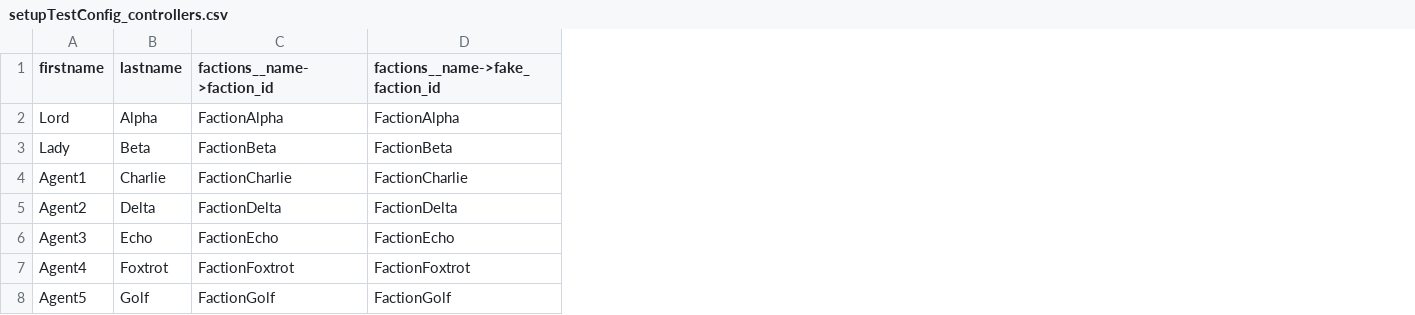
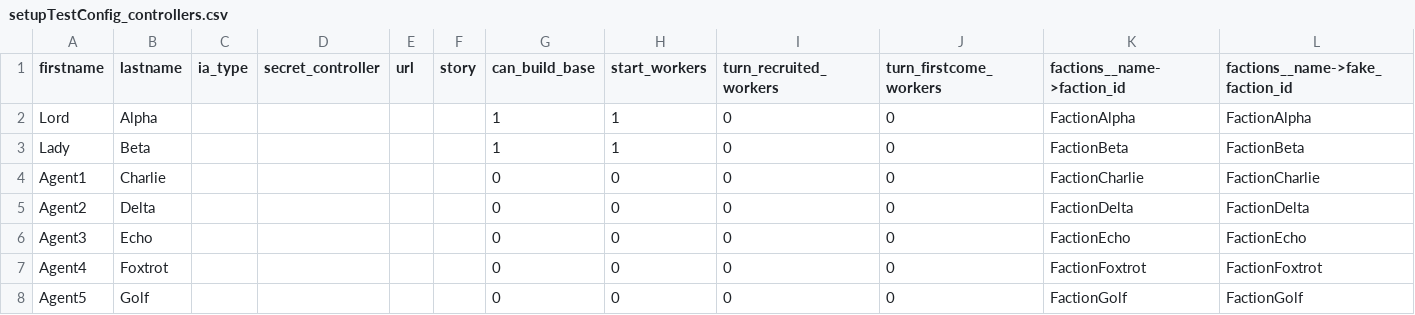
Before and after one commit to Edward-Croc/RPGConquestGame, a CSV file: var/csv/setupTestConfig_controllers.csv, drawn as a sheet; the diff names each change by its address in the sheet, - before the commit and + after, or states it on an @@ line.

Commit message:
feat : CSV support for power_types, resources, faction_powers (compound FK)
New features in loadCSVFile:
- Compound FK lookup syntax: table__col->junctionTable__junctionCol
  Resolves a value through a junction table (e.g. power name to
  link_power_type.id via link_power_type.power_id).
- Upsert mode (ON DUPLICATE KEY UPDATE) for config and power_types
  tables so CSV can override existing defaults.

New TestConfig CSVs:
- setupTestConfig_power_types.csv (4 types, override names/descriptions)
- setupTestConfig_ressources_config.csv (1 resource: Gold)
- setupTestConfig_controller_ressources.csv (Alpha/Beta resources)
- setupTestConfig_faction_powers.csv (6 faction-to-power links,
  uses compound FK lookup through link_power_type)

Extended controllers CSV with ia_type, secret_controller, url, story,
can_build_base, start_workers, turn_recruited_workers,
turn_firstcome_workers columns.

faction_powers loads AFTER the power CSVs (hobbys, jobs, disciplines,
transformations) so the link_power_type junction cache is populated
before the compound lookup query runs.

```diff
--- a/var/csv/setupTestConfig_controllers.csv
+++ b/var/csv/setupTestConfig_controllers.csv
+column C (ia_type), empty
+column D (secret_controller), empty
+column E (url), empty
+column F (story), empty
+column G (can_build_base), rows 2-8: 1 | 1 | 0 | 0 | 0 | 0 | 0
+column H (start_workers), rows 2-8: 1 | 1 | 0 | 0 | 0 | 0 | 0
+column I (turn_recruited_workers), rows 2-8: all 0
+column J (turn_firstcome_workers), rows 2-8: all 0
```
Also changed, not shown: 5 other files.
